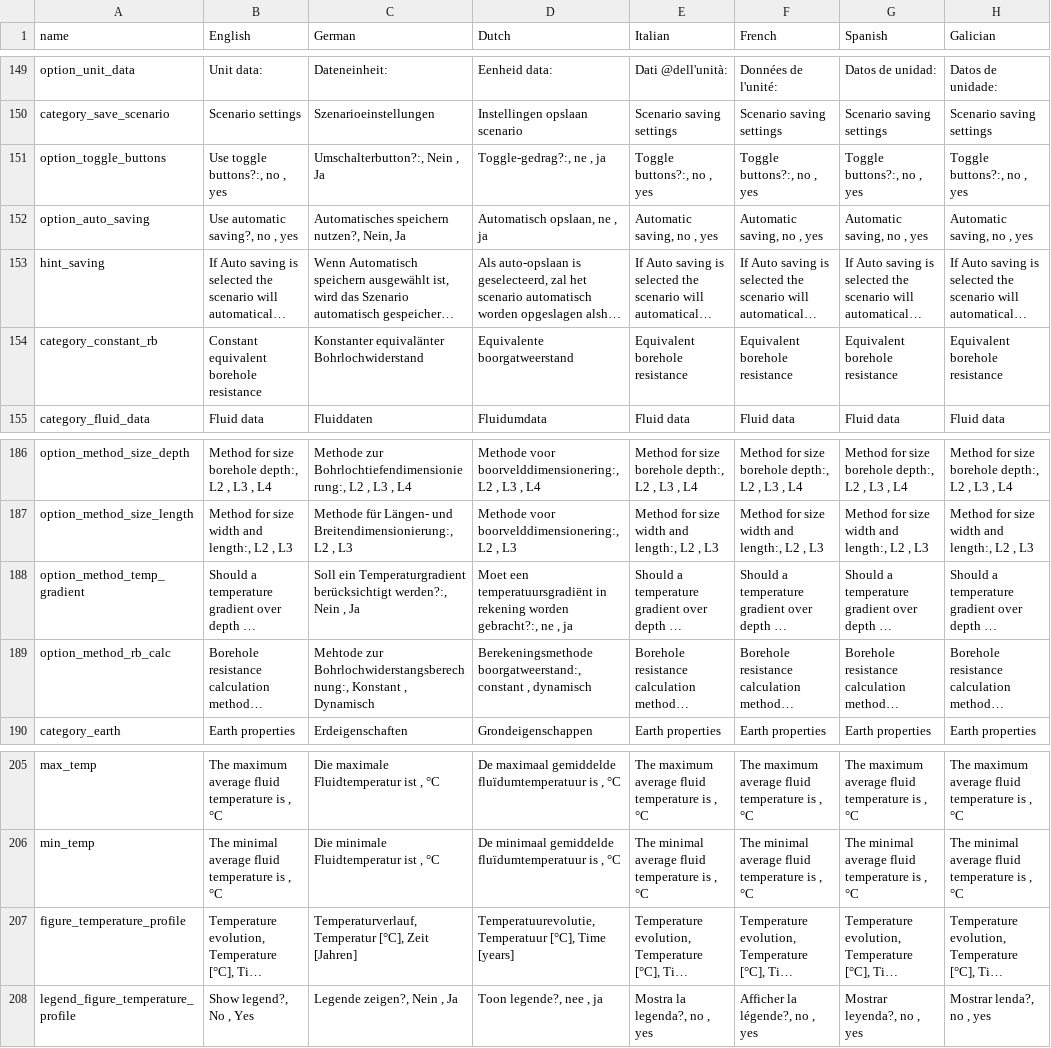
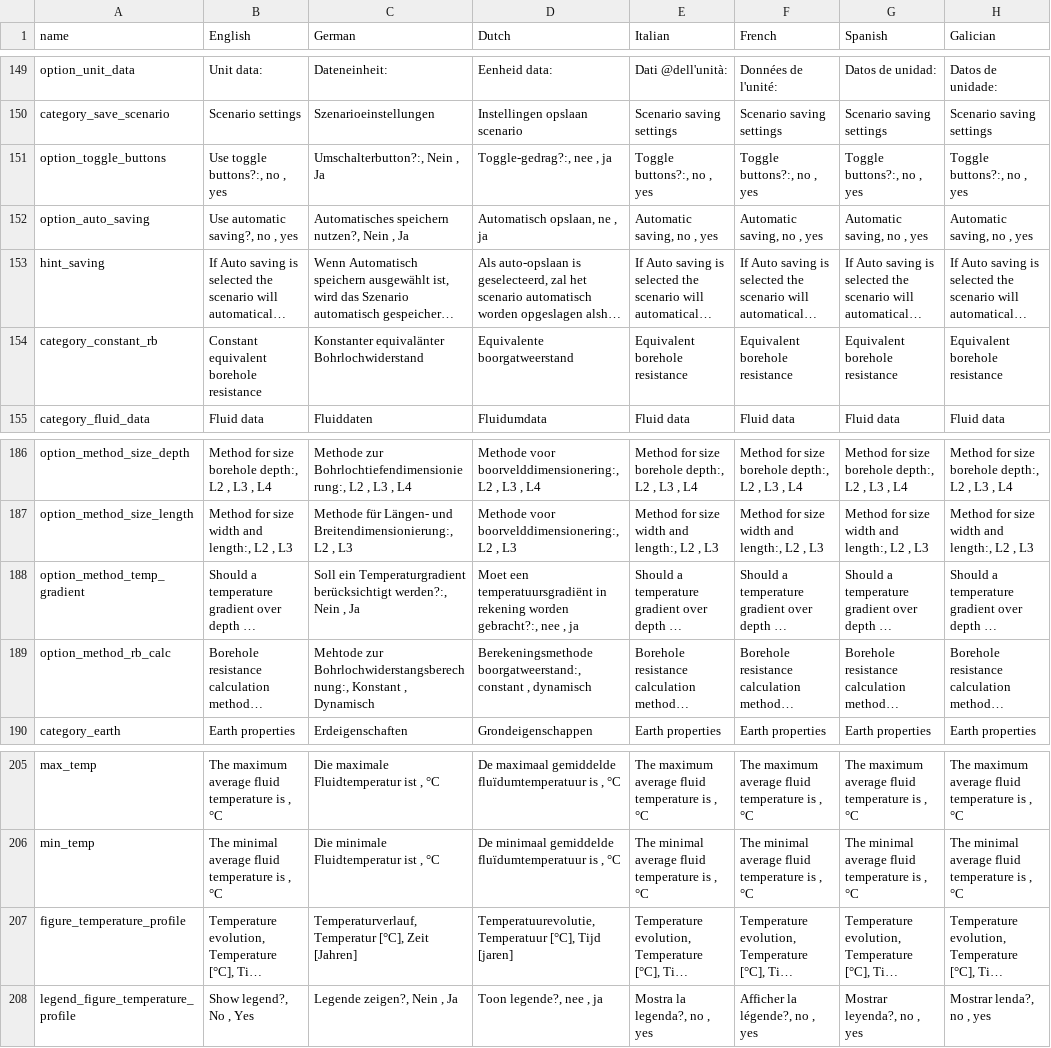
Before and after one commit to wouterpeere/GHEtool, a CSV file: GHEtool/gui/Translations.csv, drawn as a sheet; only a part is shown, gaps mark what is left out; long unchanged cells end in …; the diff names each change by its address in the sheet, - before the commit and + after, or states it on an @@ line.

```diff
--- a/GHEtool/gui/Translations.csv
+++ b/GHEtool/gui/Translations.csv
-D151 (Dutch): Toggle-gedrag?:, ne , ja
+D151 (Dutch): Toggle-gedrag?:, nee , ja
-C152 (German): Automatisches speichern nutzen?, Nein, Ja
+C152 (German): Automatisches speichern nutzen?, Nein , Ja
-D188 (Dutch): …worden gebracht?:, ne , ja
+D188 (Dutch): …worden gebracht?:, nee , ja
-D207 (Dutch): …Temperatuur [°C], Time [years]
+D207 (Dutch): …Temperatuur [°C], Tijd [jaren]
```
Also changed, not shown: 11 other files.
